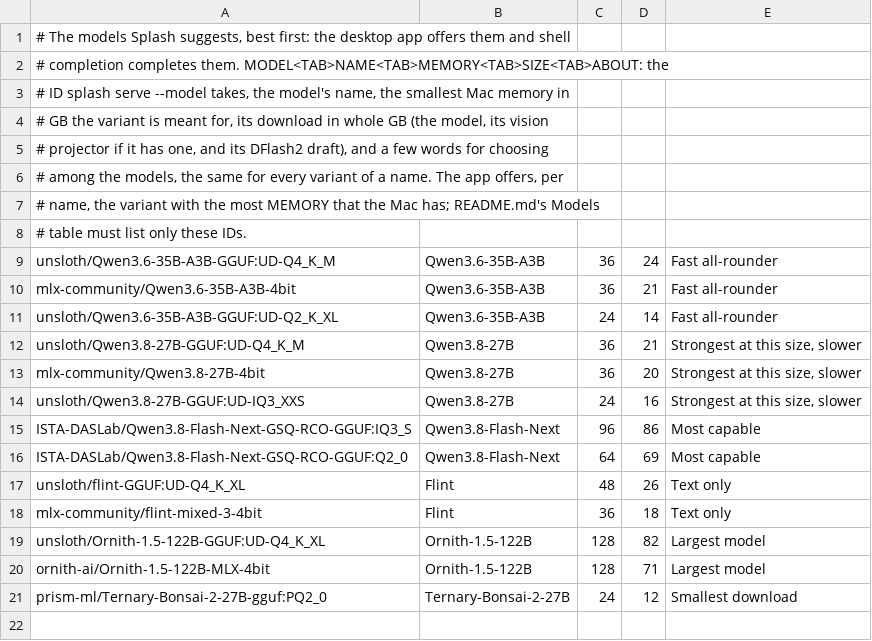
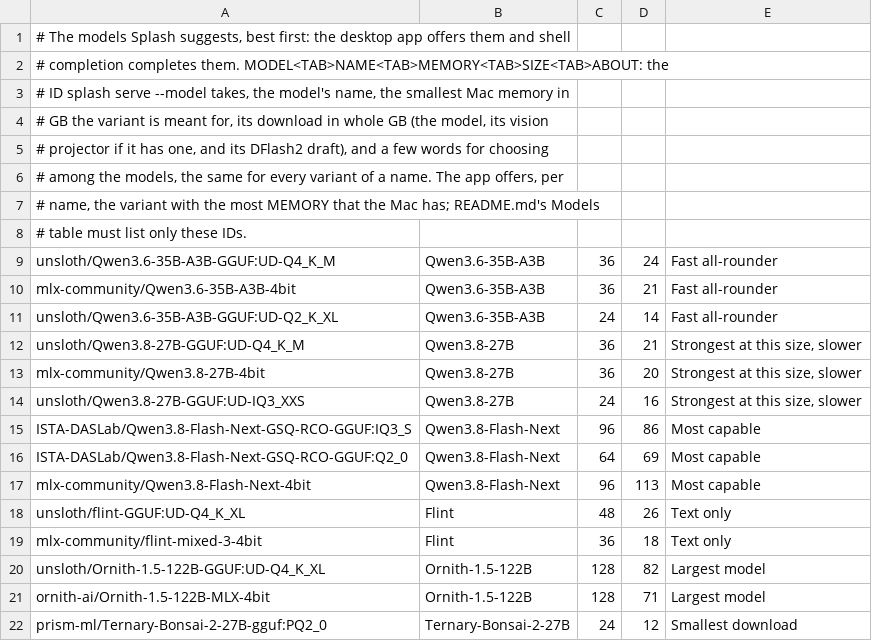
Before and after one commit to jianc99/splash-public, a TSV file: install/suggested-models.tsv, drawn as a sheet.

Commit message:
Suggest Qwen3.8-Flash-Next's MLX 4-bit checkpoint beside its GGUFs
README's Models table lists mlx-community/Qwen3.8-Flash-Next-4bit, and
the table lists only suggested models, so the checkpoint has its row,
after the GGUFs. It is at 96 GB because the app offers the variant
meant for the most memory a Mac has, and this checkpoint has run only
with part of its experts streamed: tied with IQ3_S, listed after it,
the GGUF stays the app's offer at every memory size.

```diff
--- a/install/suggested-models.tsv
+++ b/install/suggested-models.tsv
@@ -16,2 +16,3 @@ ISTA-DASLab/Qwen3.8-Flash-Next-GSQ-RCO-GGUF:IQ3_S	Qwen3.8-Flash-Next	96	86	Most
 ISTA-DASLab/Qwen3.8-Flash-Next-GSQ-RCO-GGUF:Q2_0	Qwen3.8-Flash-Next	64	69	Most capable
+mlx-community/Qwen3.8-Flash-Next-4bit	Qwen3.8-Flash-Next	96	113	Most capable
 unsloth/flint-GGUF:UD-Q4_K_XL	Flint	48	26	Text only
```
